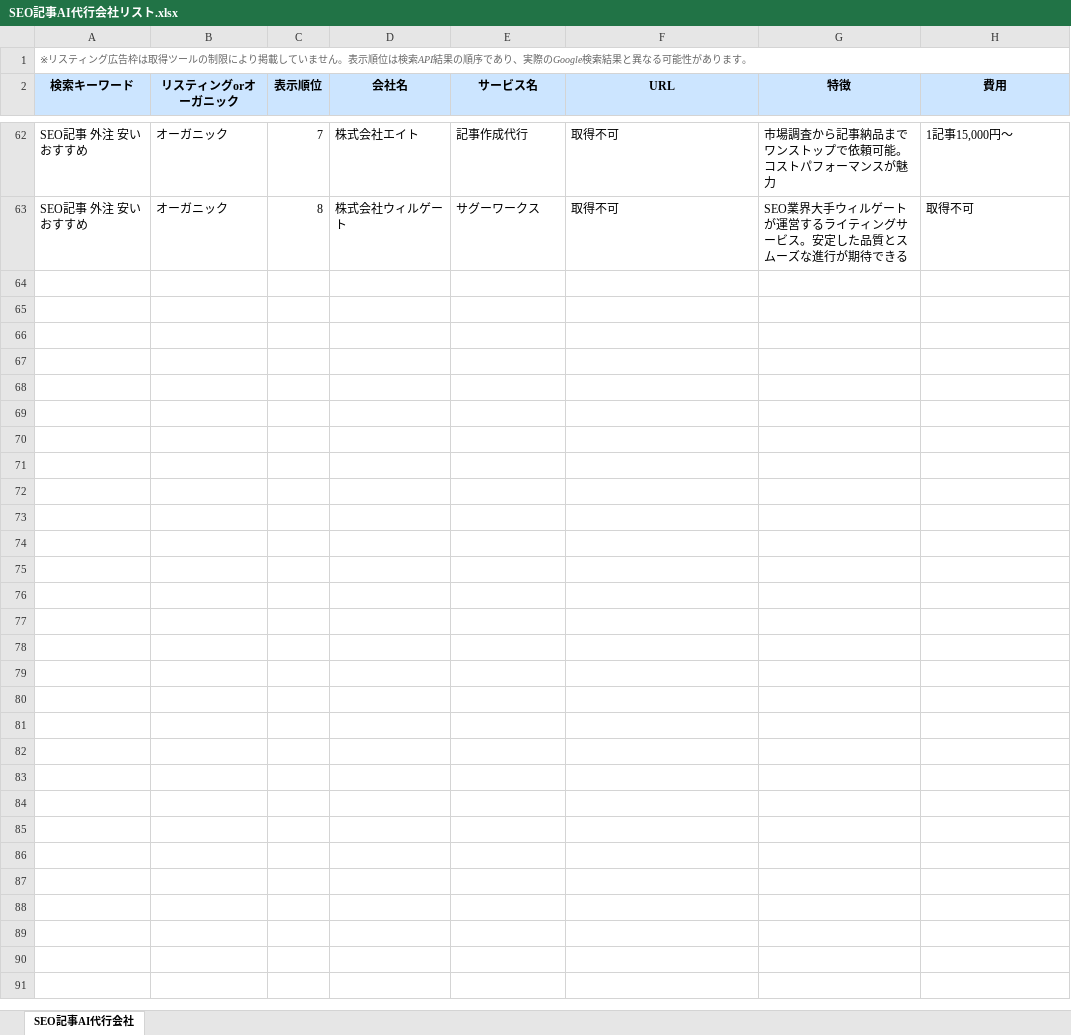
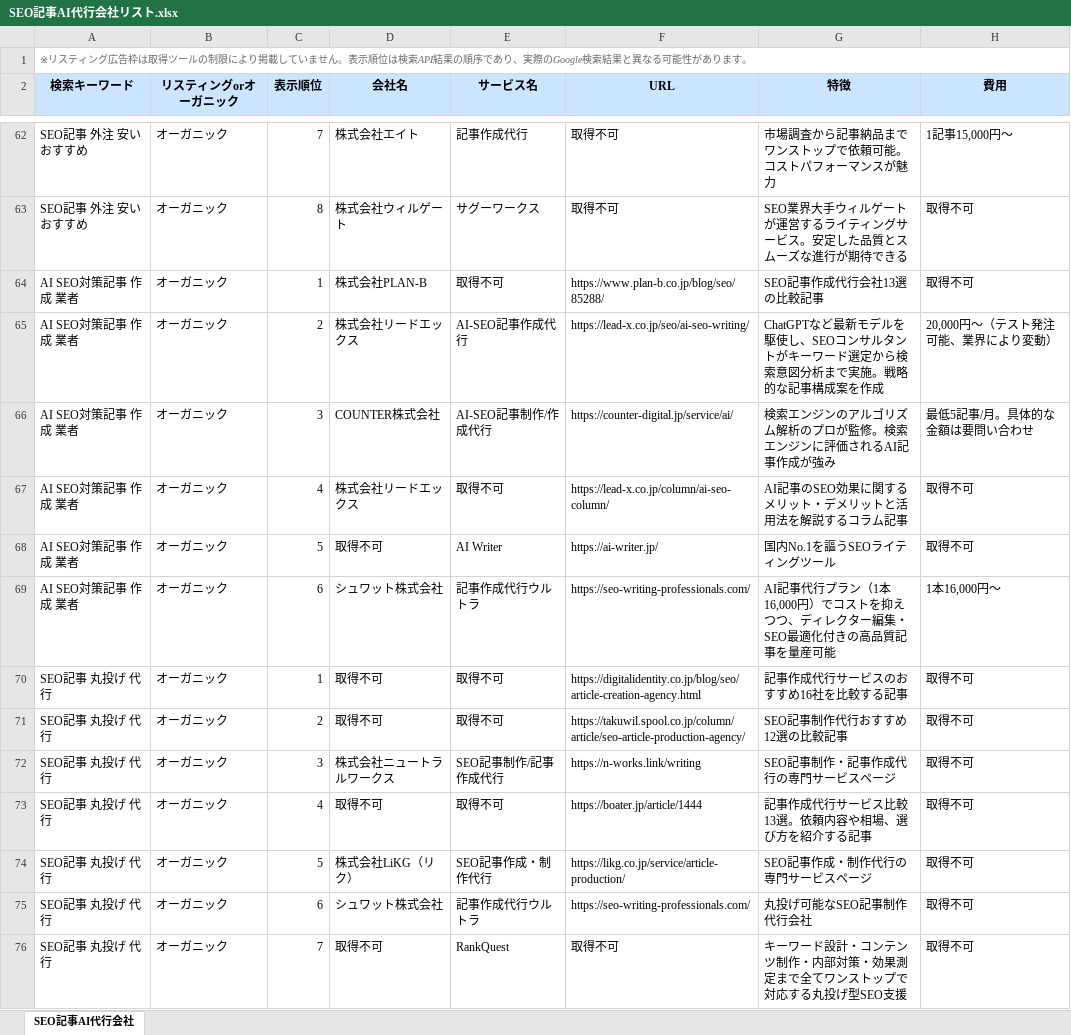
Before and after one commit to ymtt-yutakamp/seo-batch-processor, an Excel workbook: SEO記事AI代行会社リスト.xlsx, sheet SEO記事AI代行会社, drawn as a sheet; only a part is shown, gaps mark what is left out; values as stored, in another font and other column widths than the file's, no borders; the diff names each change by its address in the sheet, - before the commit and + after, or states it on an @@ line.

```diff
--- a/SEO記事AI代行会社リスト.xlsx (sheet SEO記事AI代行会社)
+++ b/SEO記事AI代行会社リスト.xlsx (sheet SEO記事AI代行会社)
+row 64: AI SEO対策記事 作成 業者 | オーガニック | 1 | 株式会社PLAN-B | 取得不可 | https://www.plan-b.co.jp/blog/seo/85288/ | SEO記事作成代行会社13選の比較記事 | 取得不可
+row 65: AI SEO対策記事 作成 業者 | オーガニック | 2 | 株式会社リードエックス | AI-SEO記事作成代行 | https://lead-x.co.jp/seo/ai-seo-writing/ | ChatGPTなど最新モデルを駆使し、SEOコンサルタントがキーワード選定から検索意図分析まで実施。戦略的な記事構成案を作成 | 20,000円〜（テスト発注可能、業界により変動）
+row 66: AI SEO対策記事 作成 業者 | オーガニック | 3 | COUNTER株式会社 | AI-SEO記事制作/作成代行 | https://counter-digital.jp/service/ai/ | 検索エンジンのアルゴリズム解析のプロが監修。検索エンジンに評価されるAI記事作成が強み | 最低5記事/月。具体的な金額は要問い合わせ
+row 67: AI SEO対策記事 作成 業者 | オーガニック | 4 | 株式会社リードエックス | 取得不可 | https://lead-x.co.jp/column/ai-seo-column/ | AI記事のSEO効果に関するメリット・デメリットと活用法を解説するコラム記事 | 取得不可
+row 68: AI SEO対策記事 作成 業者 | オーガニック | 5 | 取得不可 | AI Writer | https://ai-writer.jp/ | 国内No.1を謳うSEOライティングツール | 取得不可
+row 69: AI SEO対策記事 作成 業者 | オーガニック | 6 | シュワット株式会社 | 記事作成代行ウルトラ | https://seo-writing-professionals.com/ | AI記事代行プラン（1本16,000円）でコストを抑えつつ、ディレクター編集・SEO最適化付きの高品質記事を量産可能 | 1本16,000円〜
+row 70: SEO記事 丸投げ 代行 | オーガニック | 1 | 取得不可 | 取得不可 | https://digitalidentity.co.jp/blog/seo/article-creation-agency.html | 記事作成代行サービスのおすすめ16社を比較する記事 | 取得不可
+row 71: SEO記事 丸投げ 代行 | オーガニック | 2 | 取得不可 | 取得不可 | https://takuwil.spool.co.jp/column/article/seo-article-production-agency/ | SEO記事制作代行おすすめ12選の比較記事 | 取得不可
+row 72: SEO記事 丸投げ 代行 | オーガニック | 3 | 株式会社ニュートラルワークス | SEO記事制作/記事作成代行 | https://n-works.link/writing | SEO記事制作・記事作成代行の専門サービスページ | 取得不可
+row 73: SEO記事 丸投げ 代行 | オーガニック | 4 | 取得不可 | 取得不可 | https://boater.jp/article/1444 | 記事作成代行サービス比較13選。依頼内容や相場、選び方を紹介する記事 | 取得不可
+row 74: SEO記事 丸投げ 代行 | オーガニック | 5 | 株式会社LiKG（リク） | SEO記事作成・制作代行 | https://likg.co.jp/service/article-production/ | SEO記事作成・制作代行の専門サービスページ | 取得不可
+row 75: SEO記事 丸投げ 代行 | オーガニック | 6 | シュワット株式会社 | 記事作成代行ウルトラ | https://seo-writing-professionals.com/ | 丸投げ可能なSEO記事制作代行会社 | 取得不可
+row 76: SEO記事 丸投げ 代行 | オーガニック | 7 | 取得不可 | RankQuest | 取得不可 | キーワード設計・コンテンツ制作・内部対策・効果測定まで全てワンストップで対応する丸投げ型SEO支援 | 取得不可
```
Also changed, not shown: 1 other file.
